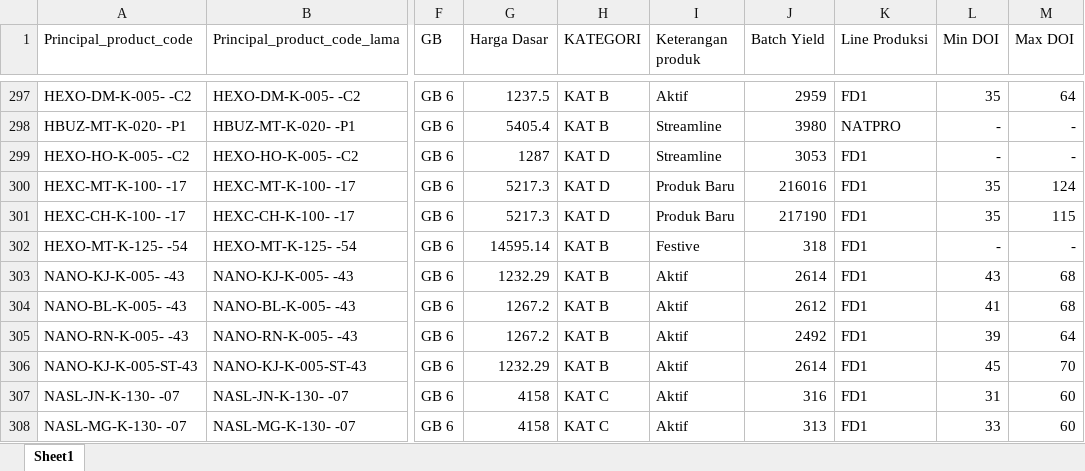
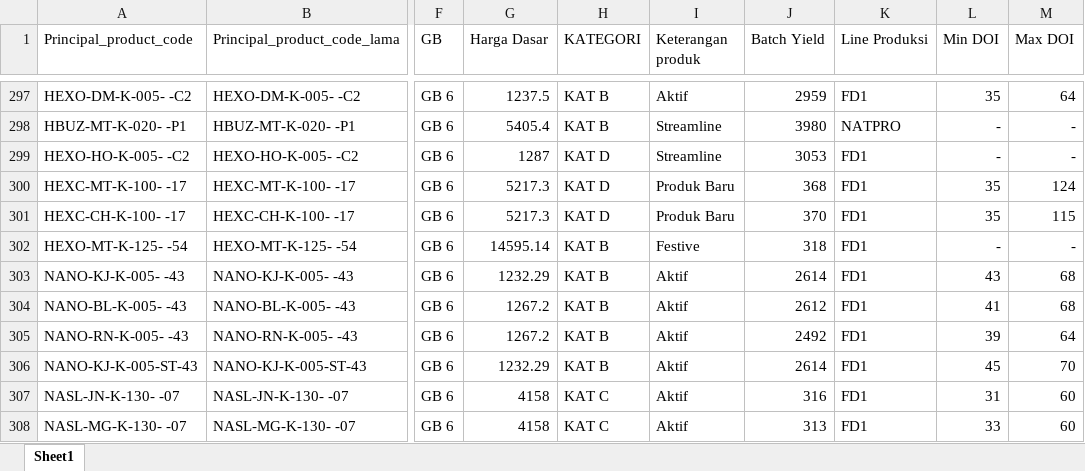
Before and after one commit to argo-gif/DOI-bulanan, an Excel workbook: Master produk.xlsx, sheet Sheet1, drawn as a sheet; only a part is shown, gaps mark what is left out; values as stored, in another font and other column widths than the file's, no borders; the diff names each change by its address in the sheet, - before the commit and + after, or states it on an @@ line.

Commit message:
Update Data sales.xlsx & Master produk.xlsx datasets

```diff
--- a/Master produk.xlsx (sheet Sheet1)
+++ b/Master produk.xlsx (sheet Sheet1)
-J300 (Batch Yield): 216016
+J300 (Batch Yield): 368
-J301 (Batch Yield): 217190
+J301 (Batch Yield): 370
```
